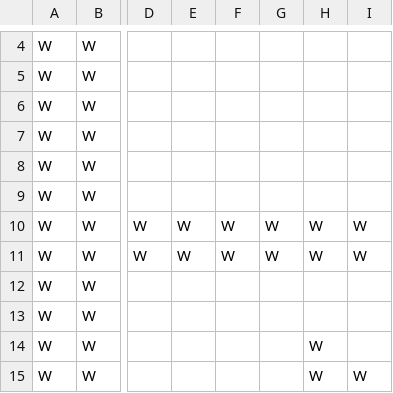
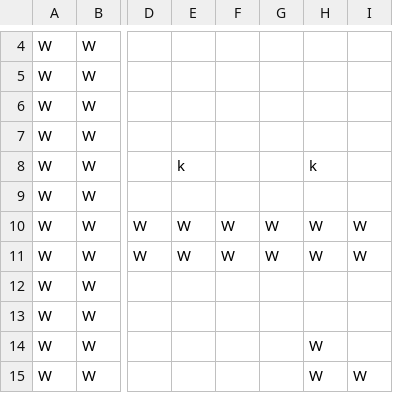
Before and after one commit to TobyMCGames/SP1Framework, a CSV file: SP1Framework/Maps/map0.csv, drawn as a sheet; only a part is shown, gaps mark what is left out; the diff names each change by its address in the sheet, - before the commit and + after, or states it on an @@ line.

```diff
--- a/SP1Framework/Maps/map0.csv
+++ b/SP1Framework/Maps/map0.csv
-E8: (empty)
+E8: k
-H8: (empty)
+H8: k
```
Also changed, not shown: SP1Framework/UI/Inventory.csv, 12 other files.
